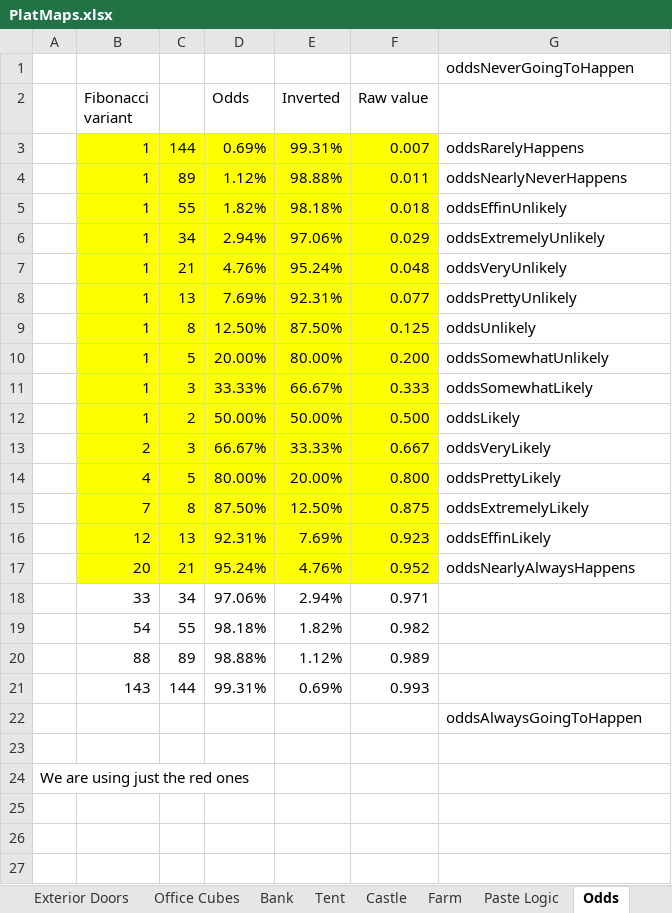
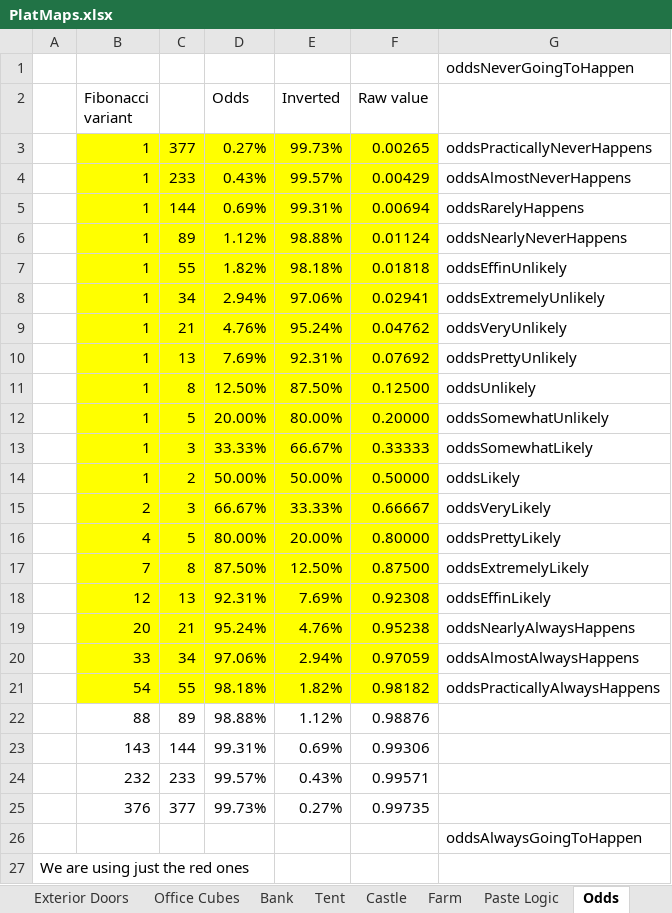
Before and after one commit to echurchill/CityWorld, an Excel workbook: notes/PlatMaps.xlsx, sheet Odds, drawn as a sheet; values as stored, in another font and other column widths than the file's, no borders; charts and pictures not drawn; removed rows and columns are numbered as before the commit, all else as after; the diff names each change by its address in the sheet, - before the commit and + after, or states it on an @@ line.

```diff
--- a/notes/PlatMaps.xlsx (sheet Odds)
+++ b/notes/PlatMaps.xlsx (sheet Odds)
+row 3:  | 1 | 377 | 0.27% | 99.73% | 0.00265 | oddsPracticallyNeverHappens
+row 4:  | 1 | 233 | 0.43% | 99.57% | 0.00429 | oddsAlmostNeverHappens
-F5 (Raw value): 0.007
+F5 (Raw value): 0.00694
-F6 (Raw value): 0.011
+F6 (Raw value): 0.01124
-F7 (Raw value): 0.018
+F7 (Raw value): 0.01818
-F8 (Raw value): 0.029
+F8 (Raw value): 0.02941
-F9 (Raw value): 0.048
+F9 (Raw value): 0.04762
-F10 (Raw value): 0.077
+F10 (Raw value): 0.07692
-F11 (Raw value): 0.125
+F11 (Raw value): 0.12500
-F12 (Raw value): 0.200
+F12 (Raw value): 0.20000
-F13 (Raw value): 0.333
+F13 (Raw value): 0.33333
-F14 (Raw value): 0.500
+F14 (Raw value): 0.50000
-F15 (Raw value): 0.667
+F15 (Raw value): 0.66667
-F16 (Raw value): 0.800
+F16 (Raw value): 0.80000
-F17 (Raw value): 0.875
+F17 (Raw value): 0.87500
-F18 (Raw value): 0.923
+F18 (Raw value): 0.92308
-F19 (Raw value): 0.952
+F19 (Raw value): 0.95238
-B20:F21 fill: none
+B20:F21 fill: #FFFF00
-F20 (Raw value): 0.971
+F20 (Raw value): 0.97059
-G20: (empty)
+G20: oddsAlmostAlwaysHappens
-F21 (Raw value): 0.982
+F21 (Raw value): 0.98182
-G21: (empty)
+G21: oddsPracticallyAlwaysHappens
-F22 (Raw value): 0.989
+F22 (Raw value): 0.98876
-F23 (Raw value): 0.993
+F23 (Raw value): 0.99306
+row 24:  | 232 | 233 | 99.57% | 0.43% | 0.99571
+row 25:  | 376 | 377 | 99.73% | 0.27% | 0.99735
-row 23: (empty)
```
Also changed, not shown: formulas that keep their value, charts or pictures, 13 other files.
